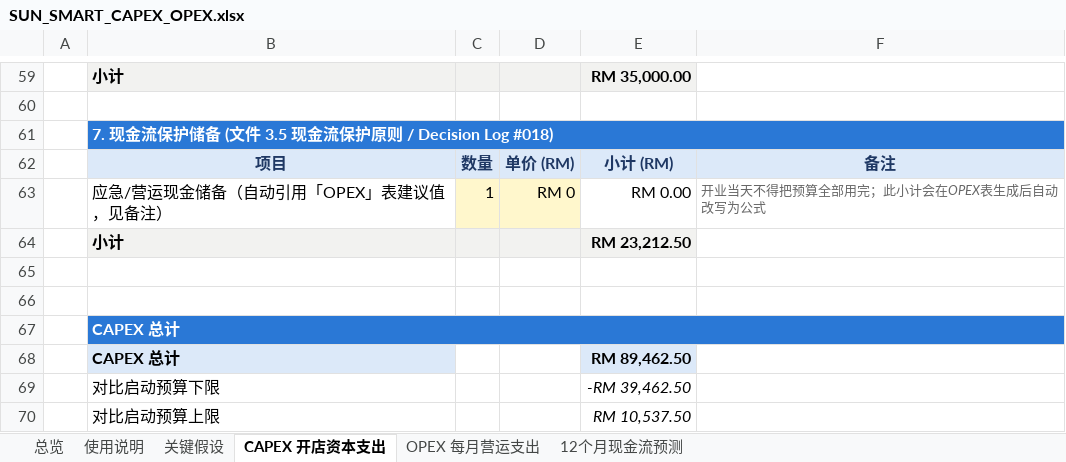
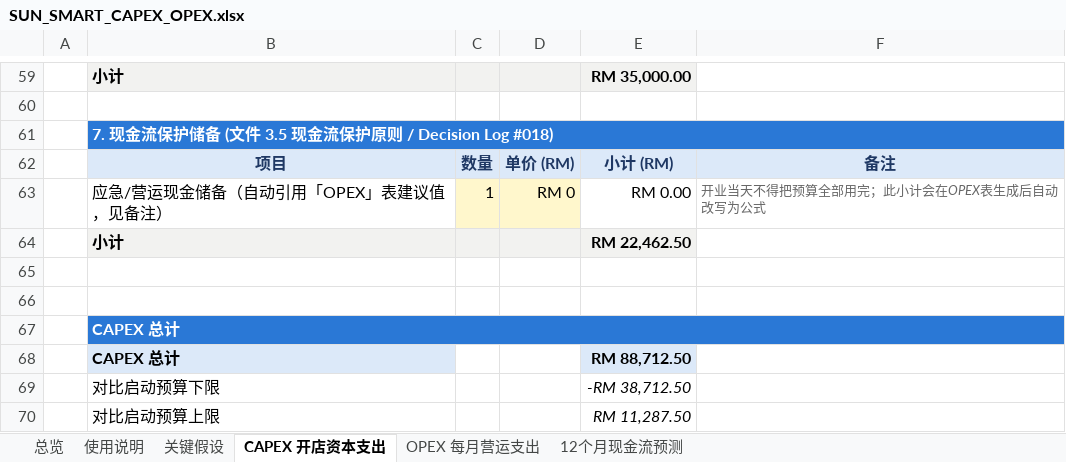
Before and after one commit to HJ-ai-Hub/scaling-couscous, an Excel workbook: sun-smart/finance/SUN_SMART_CAPEX_OPEX.xlsx, sheet CAPEX 开店资本支出, drawn as a sheet; only a part is shown, gaps mark what is left out; values as stored, in another font and other column widths than the file's, no borders; the diff names each change by its address in the sheet, - before the commit and + after, or states it on an @@ line.

```diff
--- a/sun-smart/finance/SUN_SMART_CAPEX_OPEX.xlsx (sheet CAPEX 开店资本支出)
+++ b/sun-smart/finance/SUN_SMART_CAPEX_OPEX.xlsx (sheet CAPEX 开店资本支出)
-E64: RM 23,212.50
+E64: RM 22,462.50
-E68: RM 89,462.50
+E68: RM 88,712.50
-E69: -RM 39,462.50
+E69: -RM 38,712.50
-E70: RM 10,537.50
+E70: RM 11,287.50
```
Also changed, not shown: sheet 12个月现金流预测, sheet OPEX 每月营运支出, sheet 总览, sun-smart/finance/SUN_SMART_CAPEX_OPEX_EN.xlsx, 2 other files.
